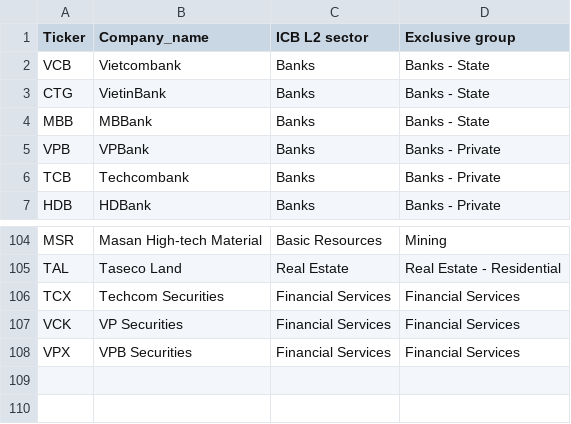
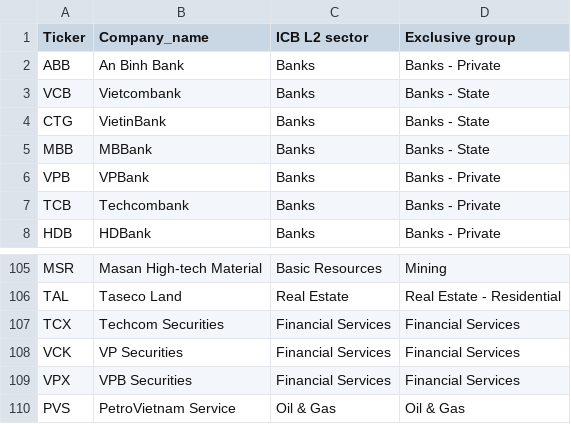
Before and after one commit to anhnguyenvn97-debug/PM-Mike, a CSV file: index/group_map_live.csv, drawn as a sheet; only a part is shown, gaps mark what is left out; the diff names each change by its address in the sheet, - before the commit and + after, or states it on an @@ line.

```diff
--- a/index/group_map_live.csv
+++ b/index/group_map_live.csv
+row 2: ABB | An Binh Bank | Banks | Banks - Private
+row 110: PVS | PetroVietnam Service | Oil & Gas | Oil & Gas
```
Also changed, not shown: 9 other files.
